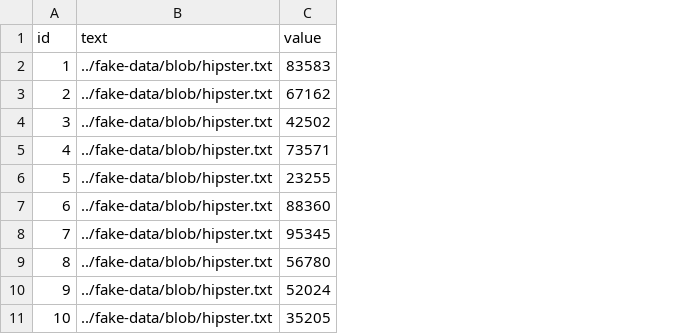
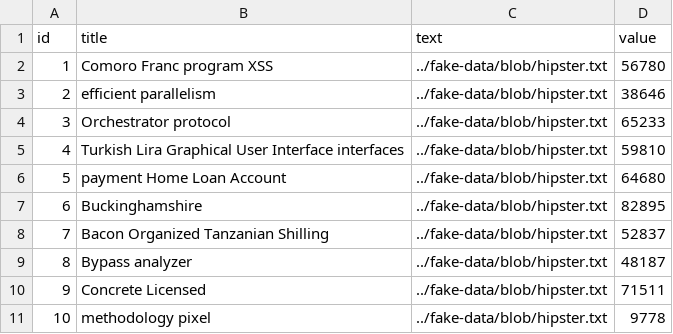
Before and after one commit to jslowbro/filmGO2, a CSV file: src/main/resources/config/liquibase/fake-data/review.csv, drawn as a sheet; addresses are those after the commit; the diff names each change by its address in the sheet, - before the commit and + after, or states it on an @@ line.

```diff
--- a/src/main/resources/config/liquibase/fake-data/review.csv
+++ b/src/main/resources/config/liquibase/fake-data/review.csv
+column B (title), rows 2-11: Comoro Franc program XSS | efficient parallelism | Orchestrator protocol | Turkish Lira Graphical User Interface interfaces | payment Home Loan Account | Buckinghamshire | Bacon Organized Tanzanian Shilling | Bypass analyzer | Concrete Licensed | methodology pixel
-D2 (value): 83583
+D2 (value): 56780
-D3 (value): 67162
+D3 (value): 38646
-D4 (value): 42502
+D4 (value): 65233
-D5 (value): 73571
+D5 (value): 59810
-D6 (value): 23255
+D6 (value): 64680
-D7 (value): 88360
+D7 (value): 82895
-D8 (value): 95345
+D8 (value): 52837
-D9 (value): 56780
+D9 (value): 48187
-D10 (value): 52024
+D10 (value): 71511
-D11 (value): 35205
+D11 (value): 9778
```
Also changed, not shown: 35 other files.
